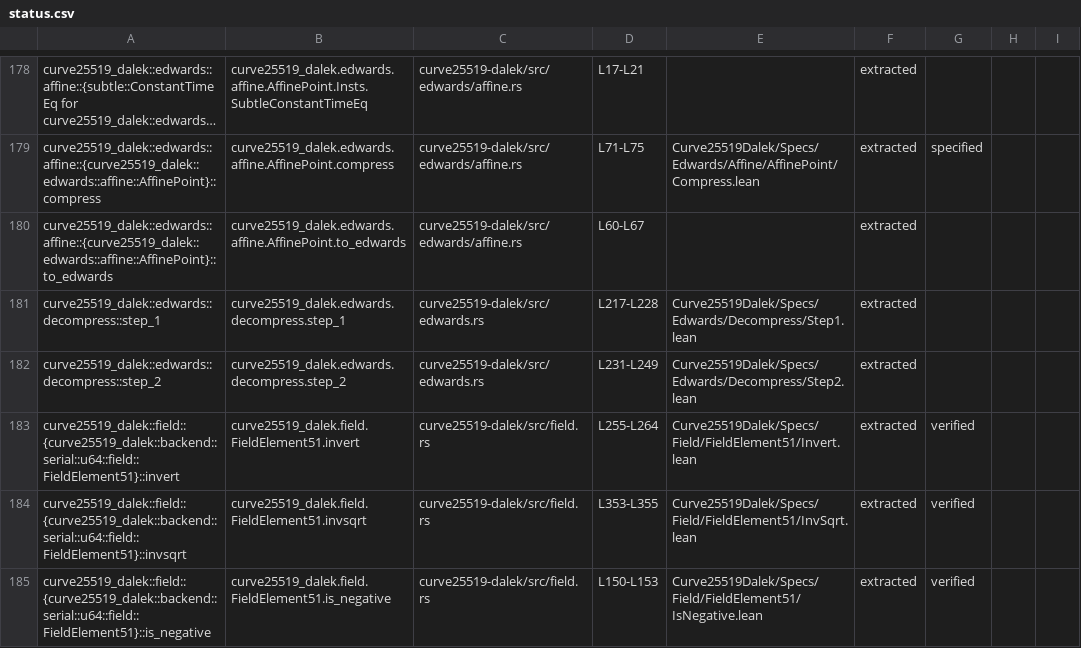
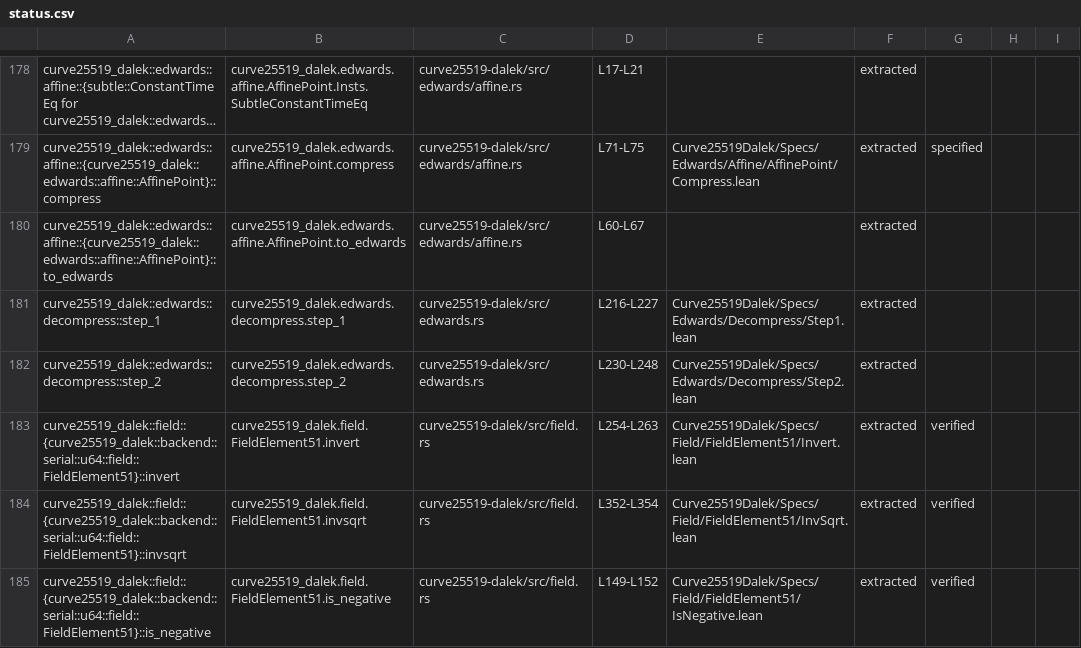
Before and after one commit to Beneficial-AI-Foundation/curve25519-dalek-lean-verify, a CSV file: status.csv, drawn as a sheet; only a part is shown, gaps mark what is left out; long unchanged cells end in …; the diff covers the shown part only.

```diff
--- a/status.csv
+++ b/status.csv
@@ -180,6 +180,6 @@ curve25519_dalek::edwards::affine::{curve25519_dalek::edwards::affine::AffinePoi
 curve25519_dalek::edwards::affine::{curve25519_dalek::edwards::affine::AffinePoint}::to_edwards,curve25519_dalek.edwards.affine.AffinePoint.to_edwards,curve25519-dalek/src/edwards/affine.rs,L60-L67,,extracted,,,
-curve25519_dalek::edwards::decompress::step_1,curve25519_dalek.edwards.decompress.step_1,curve25519-dalek/src/edwards.rs,L217-L228,Curve25519Dalek/Specs/Edwards/Decompress/Step1.lean,extracted,,,
-curve25519_dalek::edwards::decompress::step_2,curve25519_dalek.edwards.decompress.step_2,curve25519-dalek/src/edwards.rs,L231-L249,Curve25519Dalek/Specs/Edwards/Decompress/Step2.lean,extracted,,,
-curve25519_dalek::field::{curve25519_dalek::backend::serial::u64::field::FieldElement51}::invert,curve25519_dalek.field.FieldElement51.invert,curve25519-dalek/src/field.rs,L255-L264,Curve25519Dalek/Specs/Field/FieldElement51/Invert.lean,extracted,verified,,
-curve25519_dalek::field::{curve25519_dalek::backend::serial::u64::field::FieldElement51}::invsqrt,curve25519_dalek.field.FieldElement51.invsqrt,curve25519-dalek/src/field.rs,L353-L355,Curve25519Dalek/Specs/Field/FieldElement51/InvSqrt.lean,extracted,verified,,
-curve25519_dalek::field::{curve25519_dalek::backend::serial::u64::field::FieldElement51}::is_negative,curve25519_dalek.field.FieldElement51.is_negative,curve25519-dalek/src/field.rs,L150-L153,Curve25519Dalek/Specs/Field/FieldElement51/IsNegative.lean,extracted,verified,,
+curve25519_dalek::edwards::decompress::step_1,curve25519_dalek.edwards.decompress.step_1,curve25519-dalek/src/edwards.rs,L216-L227,Curve25519Dalek/Specs/Edwards/Decompress/Step1.lean,extracted,,,
+curve25519_dalek::edwards::decompress::step_2,curve25519_dalek.edwards.decompress.step_2,curve25519-dalek/src/edwards.rs,L230-L248,Curve25519Dalek/Specs/Edwards/Decompress/Step2.lean,extracted,,,
+curve25519_dalek::field::{curve25519_dalek::backend::serial::u64::field::FieldElement51}::invert,curve25519_dalek.field.FieldElement51.invert,curve25519-dalek/src/field.rs,L254-L263,Curve25519Dalek/Specs/Field/FieldElement51/Invert.lean,extracted,verified,,
+curve25519_dalek::field::{curve25519_dalek::backend::serial::u64::field::FieldElement51}::invsqrt,curve25519_dalek.field.FieldElement51.invsqrt,curve25519-dalek/src/field.rs,L352-L354,Curve25519Dalek/Specs/Field/FieldElement51/InvSqrt.lean,extracted,verified,,
+curve25519_dalek::field::{curve25519_dalek::backend::serial::u64::field::FieldElement51}::is_negative,curve25519_dalek.field.FieldElement51.is_negative,curve25519-dalek/src/field.rs,L149-L152,Curve25519Dalek/Specs/Field/FieldElement51/IsNegative.lean,extracted,verified,,
```
Also changed, not shown: 3 added rows and 36 edited cells elsewhere in this file, 1 other file.
